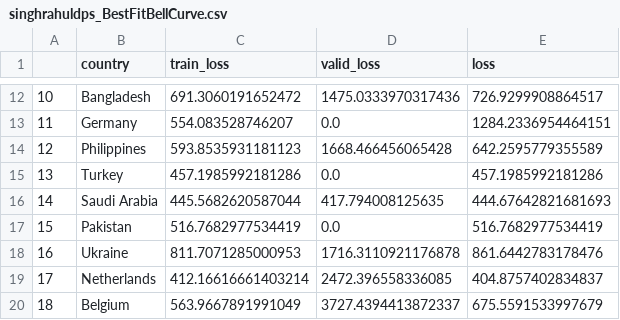
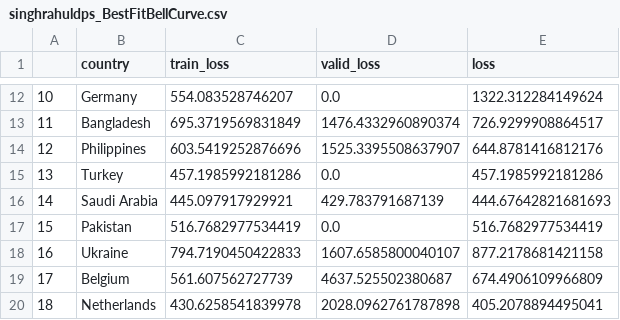
Before and after one commit to singhrahuldps/covid19tracker, a CSV file: loss/singhrahuldps_BestFitBellCurve.csv, drawn as a sheet; only a part is shown, gaps mark what is left out; the diff covers the shown part only.

```diff
--- a/loss/singhrahuldps_BestFitBellCurve.csv
+++ b/loss/singhrahuldps_BestFitBellCurve.csv
@@ -12,9 +12,9 @@
-10,Bangladesh,691.3060191652472,1475.0333970317436,726.9299908864517
-11,Germany,554.083528746207,0.0,1284.2336954464151
-12,Philippines,593.8535931181123,1668.466456065428,642.2595779355589
+10,Germany,554.083528746207,0.0,1322.312284149624
+11,Bangladesh,695.3719569831849,1476.4332960890374,726.9299908864517
+12,Philippines,603.5419252876696,1525.3395508637907,644.8781416812176
 13,Turkey,457.1985992181286,0.0,457.1985992181286
-14,Saudi Arabia,445.5682620587044,417.794008125635,444.67642821681693
+14,Saudi Arabia,445.097917929921,429.783791687139,444.67642821681693
 15,Pakistan,516.7682977534419,0.0,516.7682977534419
-16,Ukraine,811.7071285000953,1716.3110921176878,861.6442783178476
-17,Netherlands,412.16616661403214,2472.396558336085,404.8757402834837
-18,Belgium,563.9667891991049,3727.4394413872337,675.5591533997679
+16,Ukraine,794.7190450422833,1607.6585800040107,877.2178681421158
+17,Belgium,561.607562727739,4637.525502380687,674.4906109966809
+18,Netherlands,430.6258541839978,2028.0962761787898,405.2078894495041
```
Also changed, not shown: 29 edited cells elsewhere in this file, 21 other files.
